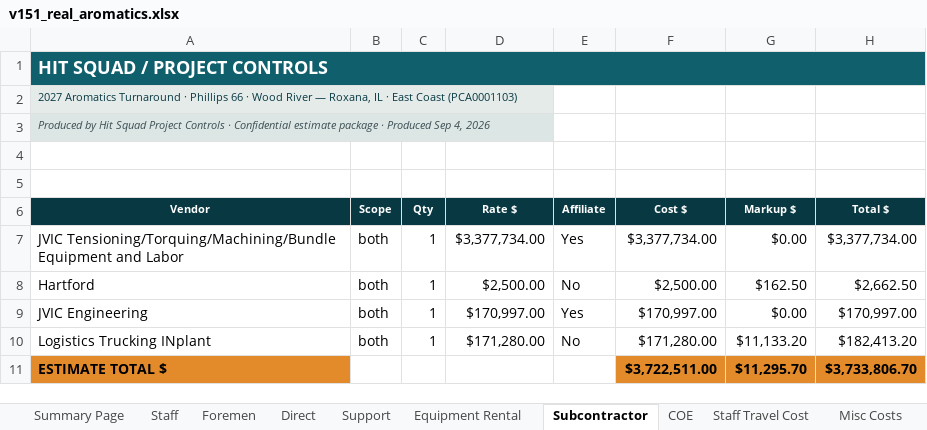
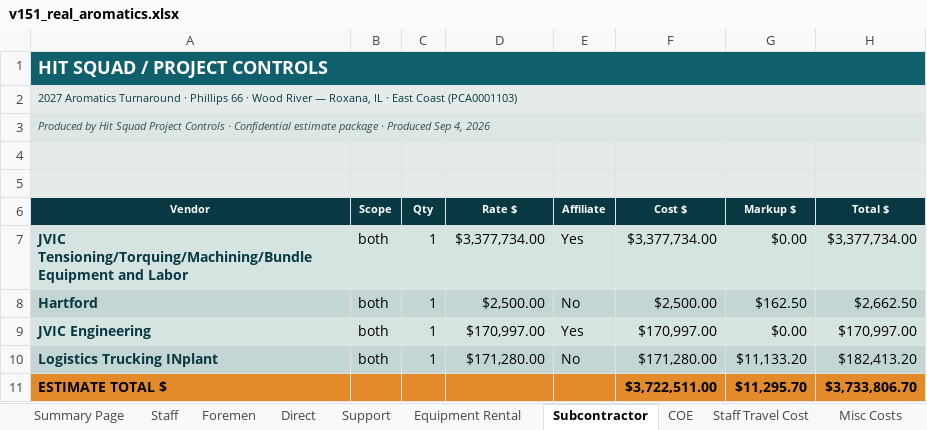
Before and after one commit to robertmhenderson582-ops/hit-squad, an Excel workbook: look-samples/v151_real_aromatics.xlsx, sheet Subcontractor, drawn as a sheet; values as stored, in another font and other column widths than the file's, no borders; 4 other sheets too large or unreadable and not compared; the diff names each change by its address in the sheet, - before the commit and + after, or states it on an @@ line.

```diff
--- a/look-samples/v151_real_aromatics.xlsx (sheet Subcontractor)
+++ b/look-samples/v151_real_aromatics.xlsx (sheet Subcontractor)
+A2:H2 merged
-B2:H2 fill: none
+B2:H2 fill: #E4EBE9
+A3:H3 merged
-B3:H3 fill: none
+B3:H3 fill: #DCE6E4
-A4:H5 fill: none
+A4:H5 fill: #E4EBE9
-A7:H7 fill: none
+A7:H7 fill: #D5E3E1
@@ A7:A10 bold: off → on, text colour: black → #083943 @@
-A8:H8 fill: none
+A8:H8 fill: #C4D6D4
-A9:H9 fill: none
+A9:H9 fill: #D5E3E1
-A10:H10 fill: none
+A10:H10 fill: #C4D6D4
-B11:E11 fill: none
+B11:E11 fill: #E38B2A
```
Also changed, not shown: sheet Equipment Rental, sheet Misc Costs, sheet COE, sheet Staff Travel Cost, sheet Rate Tables, sheet Summary Page, look-samples/v151_real_cat2.xlsx.
